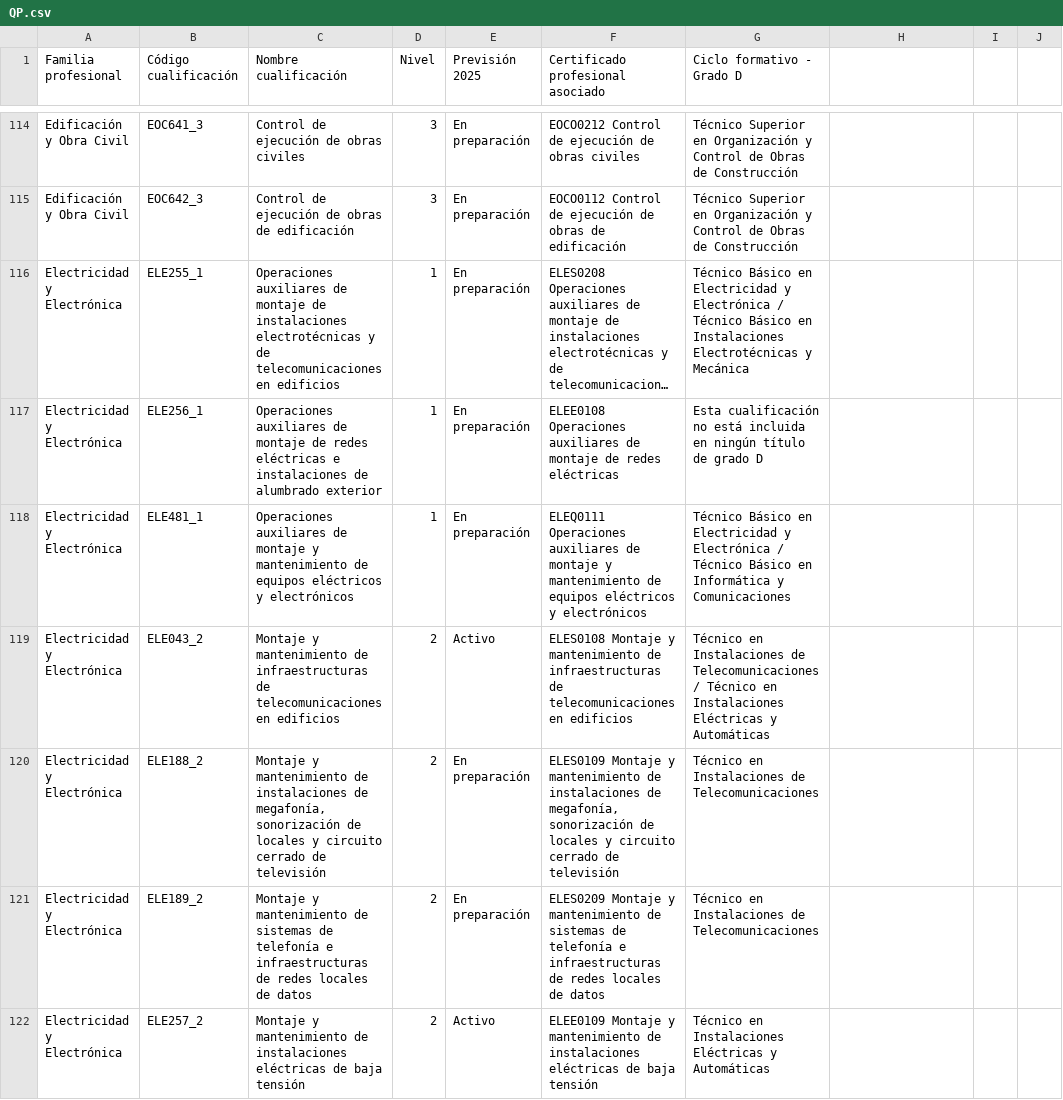
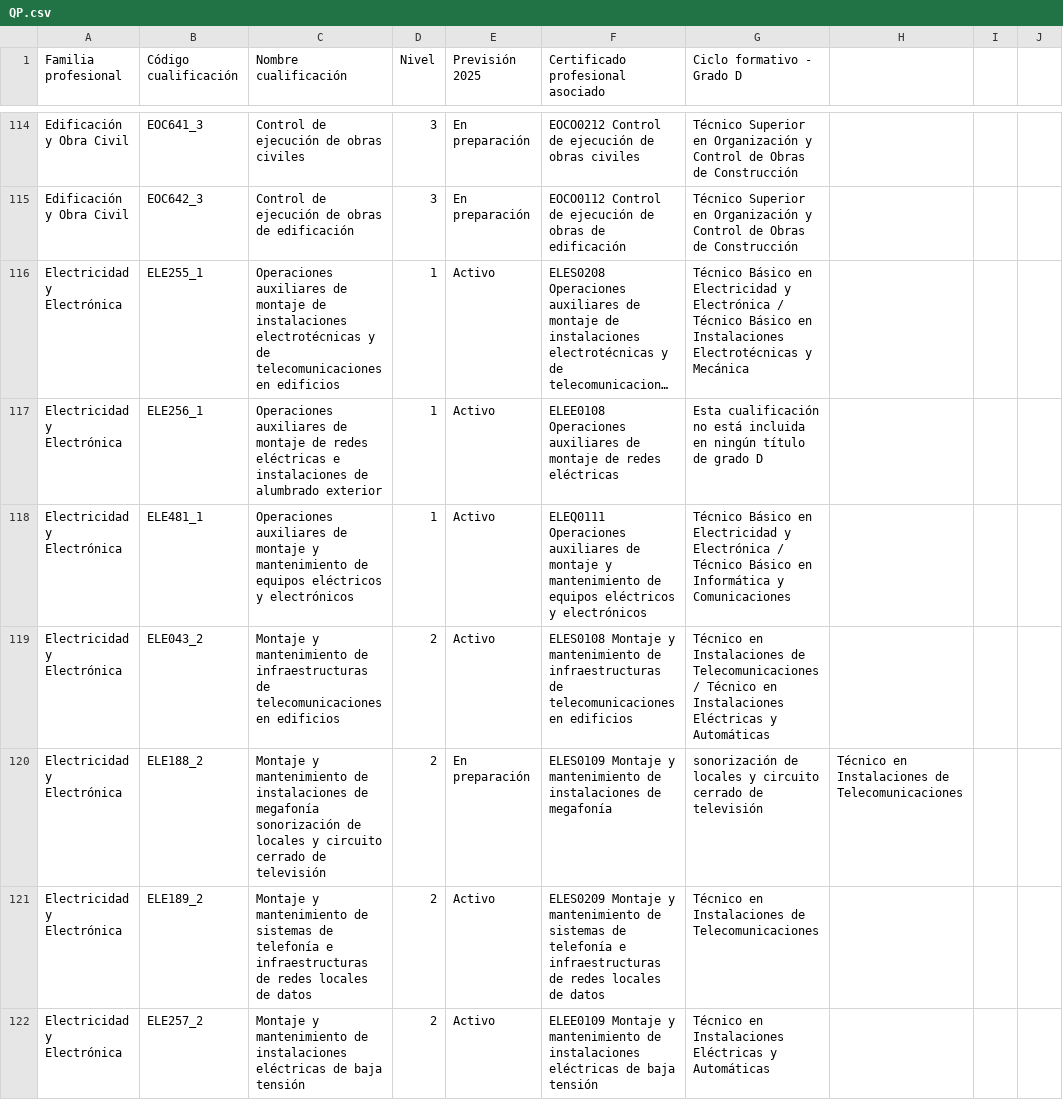
Before and after one commit to proschil/cualificaciones_profesionales, a CSV file: QP.csv, drawn as a sheet; only a part is shown, gaps mark what is left out; long unchanged cells end in …; the diff covers the shown part only; the diff names each change by its address in the sheet, - before the commit and + after, or states it on an @@ line.

Commit message:
Actualización csv
Actualicé el csv. Se cambiaron varias cualificaciones profesionales que antes tenían "En preparación" y ahora están "Activo".

```diff
--- a/QP.csv
+++ b/QP.csv
-E116:E118 (Previsión 2025): En preparación
+E116:E118 (Previsión 2025): Activo
-C120 (Nombre cualificación): …instalaciones de megafonía, sonorización de…
+C120 (Nombre cualificación): …instalaciones de megafonía sonorización de…
-F120 (Certificado profesional asociado): …instalaciones de megafonía, sonorización de locales y circuito cerrado de televisión
+F120 (Certificado profesional asociado): …instalaciones de megafonía
-G120 (Ciclo formativo - Grado D): Técnico en Instalaciones de Telecomunicaciones
+G120 (Ciclo formativo - Grado D): sonorización de locales y circuito cerrado de televisión
-H120: (empty)
+H120: Técnico en Instalaciones de Telecomunicaciones
-E121 (Previsión 2025): En preparación
+E121 (Previsión 2025): Activo
```
Also changed, not shown: 170 edited cells elsewhere in this file, 1 other file.
